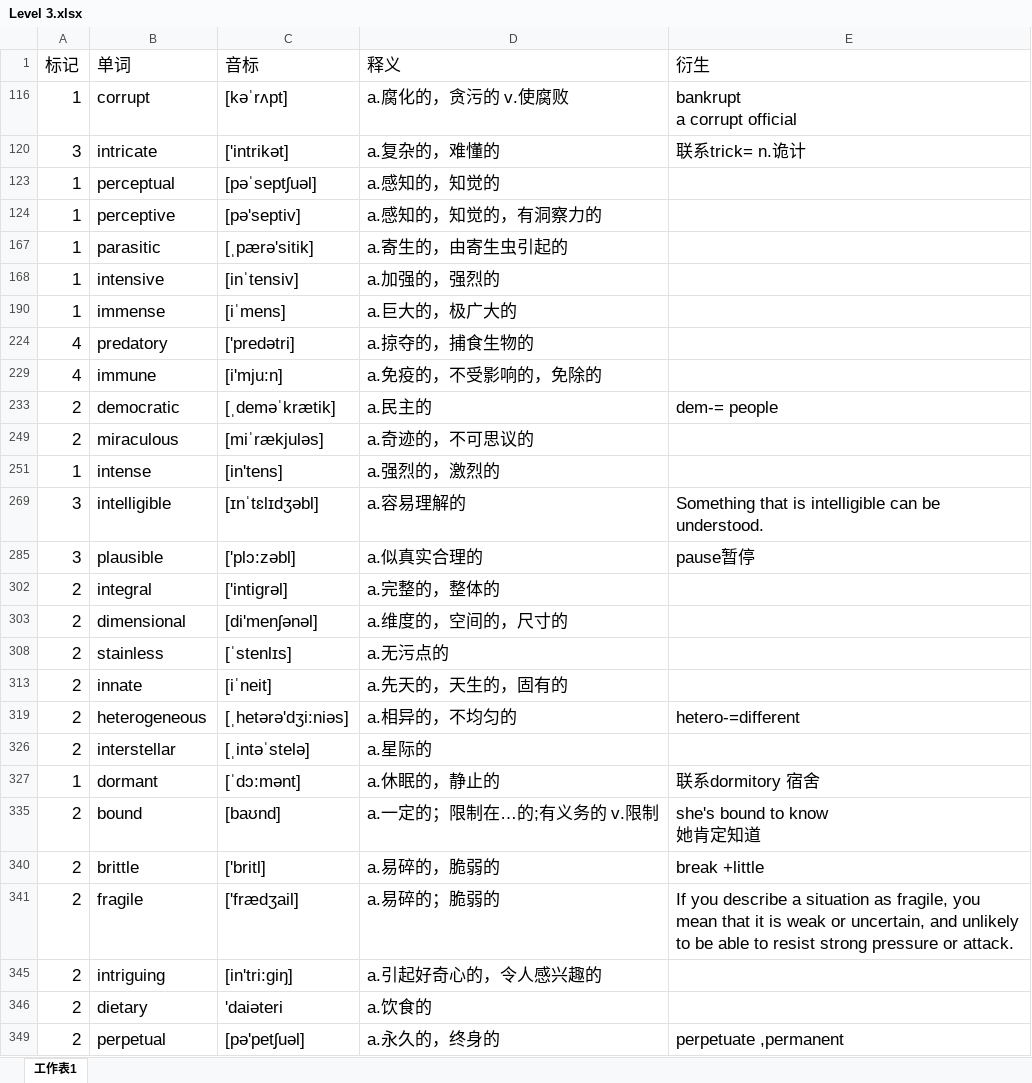
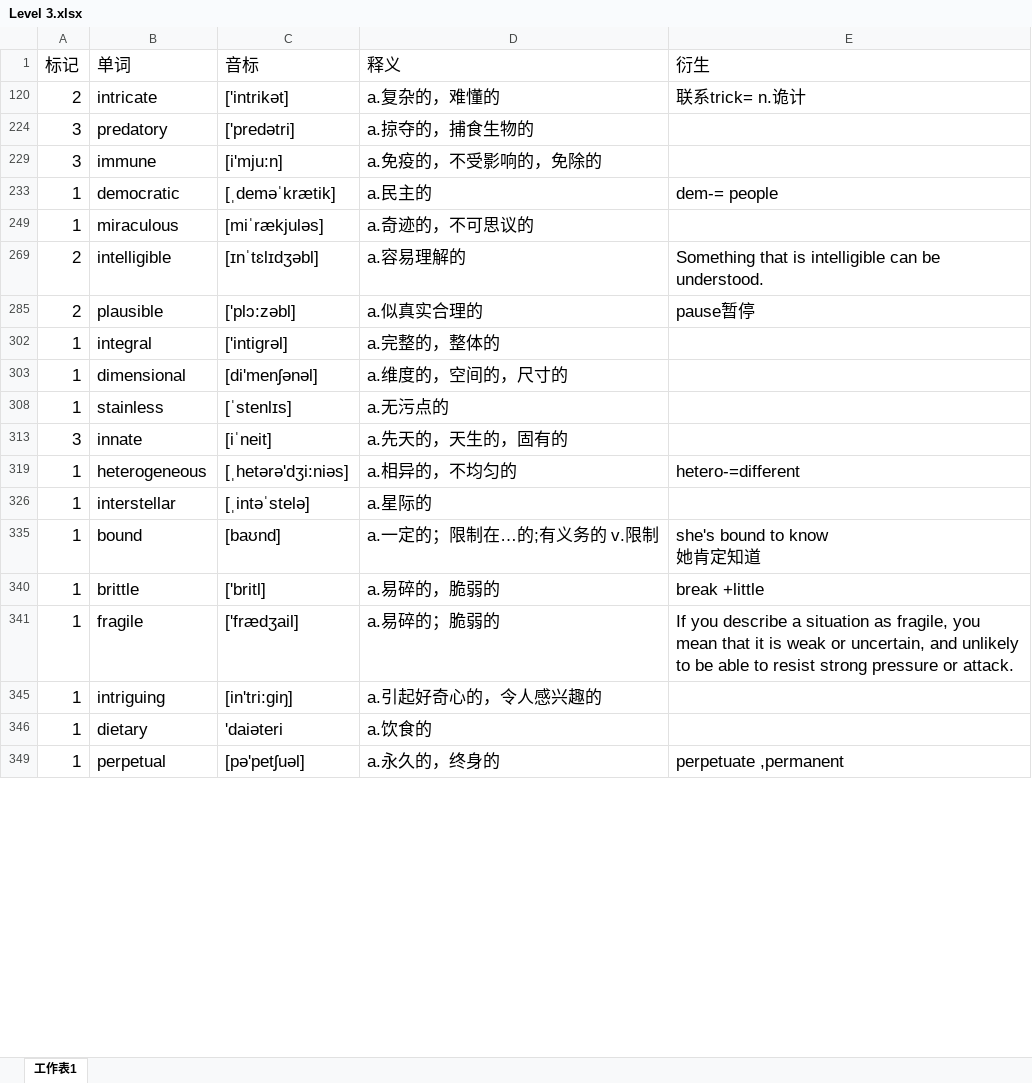
Before and after one commit to mytEcust/toefllevellist, an Excel workbook: Level 3.xlsx, sheet 工作表1, drawn as a sheet; only a part is shown; values as stored, in another font and other column widths than the file's, no borders; charts and pictures not drawn; removed rows and columns are numbered as before the commit, all else as after; ↵ is a line break in a cell; the diff covers the shown part only; the diff names each change by its address in the sheet, - before the commit and + after, or states it on an @@ line.

Commit message:
10 22

```diff
--- a/Level 3.xlsx (sheet 工作表1)
+++ b/Level 3.xlsx (sheet 工作表1)
-row 116: 1 | corrupt | [kəˈrʌpt] | a.腐化的，贪污的 v.使腐败 | bankrupt ↵ a corrupt official
-A120 (标记): 3
+A120 (标记): 2
-row 123: 1 | perceptual | [pəˈseptʃuəl] | a.感知的，知觉的
-row 124: 1 | perceptive | [pə'septiv] | a.感知的，知觉的，有洞察力的
-row 167: 1 | parasitic | [ˌpærə'sitik] | a.寄生的，由寄生虫引起的
-row 168: 1 | intensive | [inˈtensiv] | a.加强的，强烈的
-row 190: 1 | immense | [iˈmens] | a.巨大的，极广大的
-A224 (标记): 4
+A224 (标记): 3
-A229 (标记): 4
+A229 (标记): 3
-A233 (标记): 2
+A233 (标记): 1
-A249 (标记): 2
+A249 (标记): 1
-row 251: 1 | intense | [in'tens] | a.强烈的，激烈的
-A269 (标记): 3
+A269 (标记): 2
-A285 (标记): 3
+A285 (标记): 2
-A302:A303 (标记): 2
+A302:A303 (标记): 1
-A308 (标记): 2
+A308 (标记): 1
-A313 (标记): 2
+A313 (标记): 3
-A319 (标记): 2
+A319 (标记): 1
-A326 (标记): 2
+A326 (标记): 1
-row 327: 1 | dormant | [ˈdɔ:mənt] | a.休眠的，静止的 | 联系dormitory 宿舍
-A335 (标记): 2
+A335 (标记): 1
-A340:A341 (标记): 2
+A340:A341 (标记): 1
-A345:A346 (标记): 2
+A345:A346 (标记): 1
-A349 (标记): 2
+A349 (标记): 1
```
Also changed, not shown: 38 added rows and 9 edited cells elsewhere in this sheet, hidden cells, charts or pictures.
